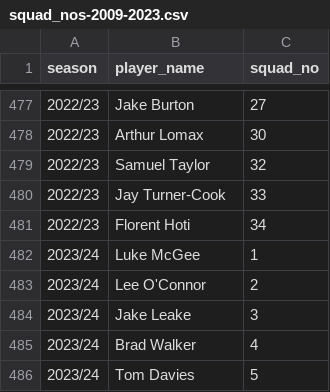
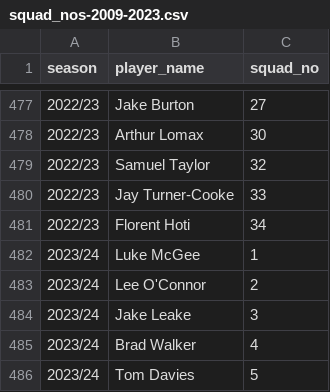
Before and after one commit to petebrown/complete-record, a CSV file: squad_nos/squad_nos-2009-2023.csv, drawn as a sheet; only a part is shown, gaps mark what is left out.

Commit message:
fixed JTC typo

```diff
--- a/squad_nos/squad_nos-2009-2023.csv
+++ b/squad_nos/squad_nos-2009-2023.csv
@@ -479,3 +479,3 @@ season,player_name,squad_no
 2022/23,Samuel Taylor,32
-2022/23,Jay Turner-Cook,33
+2022/23,Jay Turner-Cooke,33
 2022/23,Florent Hoti,34
```
Also changed, not shown: squad_nos/squad_nos.csv, tranmere-web/tranmere-web-cards.csv.
